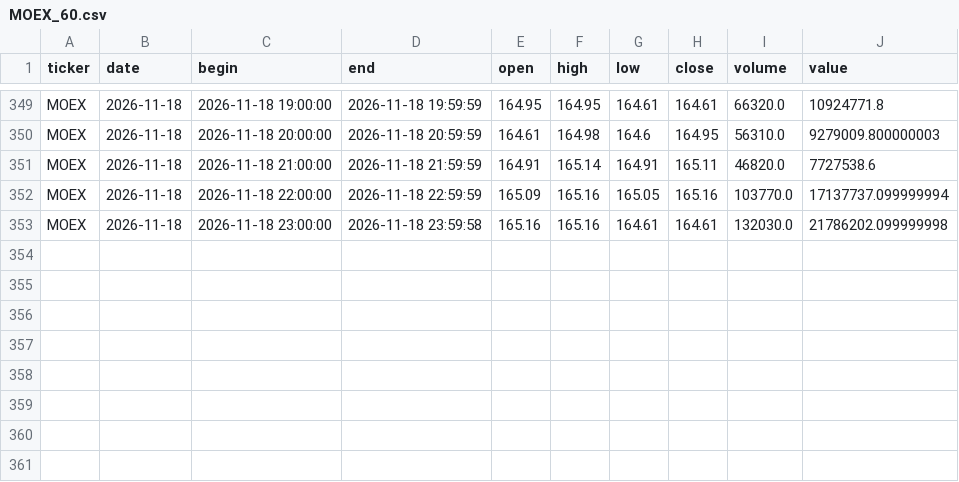
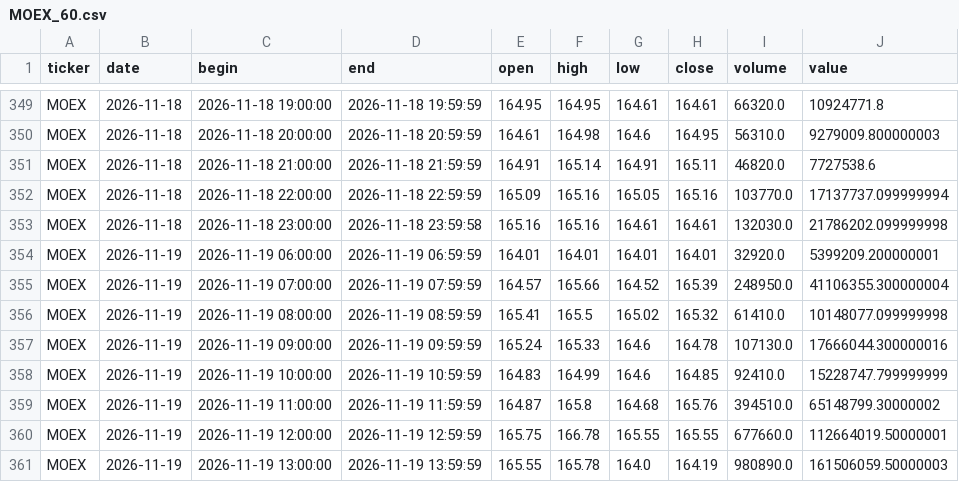
Before and after one commit to vbazulevv/MOEX-Paper-Lab, a CSV file: cloud_data/MOEX_60.csv, drawn as a sheet; only a part is shown, gaps mark what is left out; the diff names each change by its address in the sheet, - before the commit and + after, or states it on an @@ line.

```diff
--- a/cloud_data/MOEX_60.csv
+++ b/cloud_data/MOEX_60.csv
+row 354: MOEX | 2026-11-19 | 2026-11-19 06:00:00 | 2026-11-19 06:59:59 | 164.01 | 164.01 | 164.01 | 164.01 | 32920.0 | 5399209.200000001
+row 355: MOEX | 2026-11-19 | 2026-11-19 07:00:00 | 2026-11-19 07:59:59 | 164.57 | 165.66 | 164.52 | 165.39 | 248950.0 | 41106355.300000004
+row 356: MOEX | 2026-11-19 | 2026-11-19 08:00:00 | 2026-11-19 08:59:59 | 165.41 | 165.5 | 165.02 | 165.32 | 61410.0 | 10148077.099999998
+row 357: MOEX | 2026-11-19 | 2026-11-19 09:00:00 | 2026-11-19 09:59:59 | 165.24 | 165.33 | 164.6 | 164.78 | 107130.0 | 17666044.300000016
+row 358: MOEX | 2026-11-19 | 2026-11-19 10:00:00 | 2026-11-19 10:59:59 | 164.83 | 164.99 | 164.6 | 164.85 | 92410.0 | 15228747.799999999
+row 359: MOEX | 2026-11-19 | 2026-11-19 11:00:00 | 2026-11-19 11:59:59 | 164.87 | 165.8 | 164.68 | 165.76 | 394510.0 | 65148799.30000002
+row 360: MOEX | 2026-11-19 | 2026-11-19 12:00:00 | 2026-11-19 12:59:59 | 165.75 | 166.78 | 165.55 | 165.55 | 677660.0 | 112664019.50000001
+row 361: MOEX | 2026-11-19 | 2026-11-19 13:00:00 | 2026-11-19 13:59:59 | 165.55 | 165.78 | 164.0 | 164.19 | 980890.0 | 161506059.50000003
```
Also changed, not shown: cloud_data/GAZP_60.csv, cloud_data/HYDR_60.csv, 40 other files.
